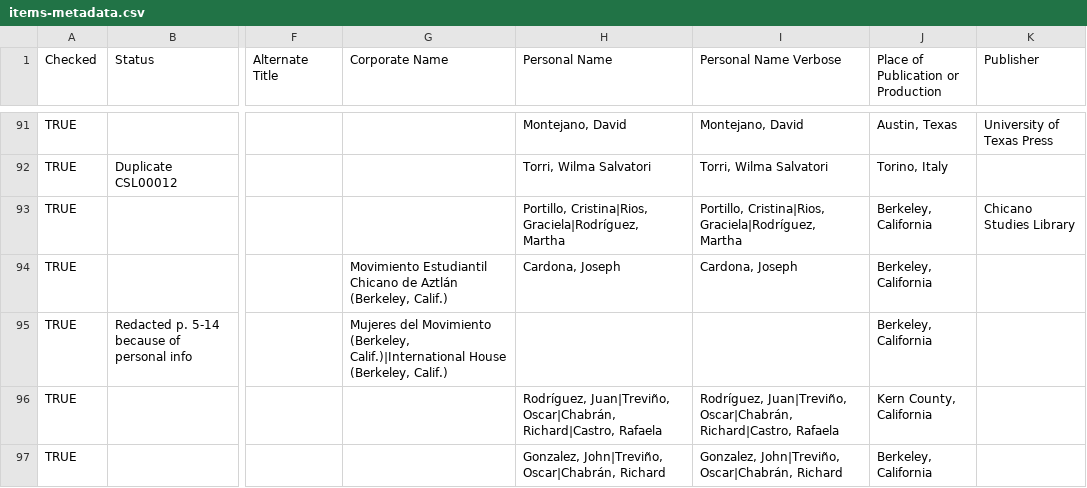
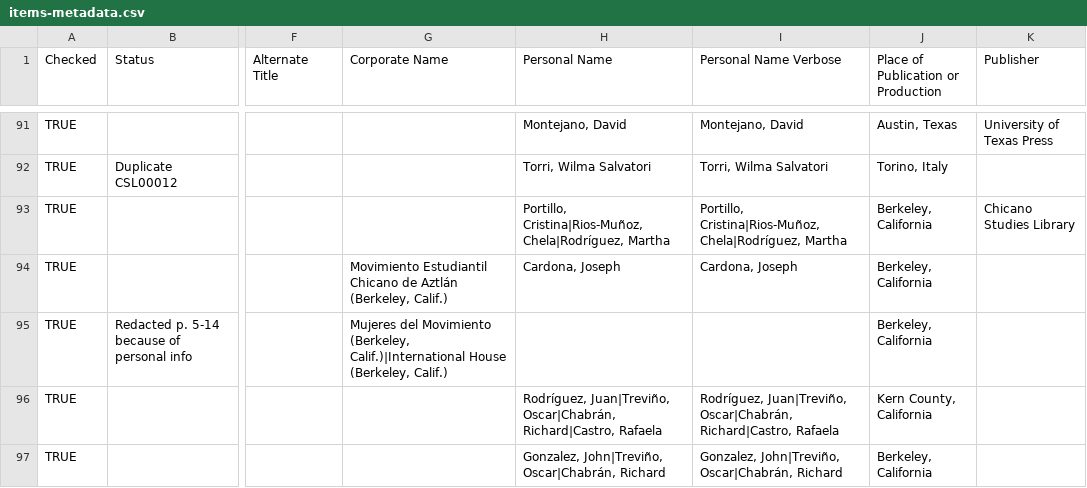
Before and after one commit to bibliopolitica/bibliopolitica.org, a CSV file: lib/data/items-metadata.csv, drawn as a sheet; only a part is shown, gaps mark what is left out; the diff names each change by its address in the sheet, - before the commit and + after, or states it on an @@ line.

Commit message:
normalize name Rios-Muñoz, Chela

```diff
--- a/lib/data/items-metadata.csv
+++ b/lib/data/items-metadata.csv
-H93 (Personal Name): Portillo, Cristina|Rios, Graciela|Rodríguez, Martha
+H93 (Personal Name): Portillo, Cristina|Rios-Muñoz, Chela|Rodríguez, Martha
-I93 (Personal Name Verbose): Portillo, Cristina|Rios, Graciela|Rodríguez, Martha
+I93 (Personal Name Verbose): Portillo, Cristina|Rios-Muñoz, Chela|Rodríguez, Martha
```
Also changed, not shown: 1 other file.
